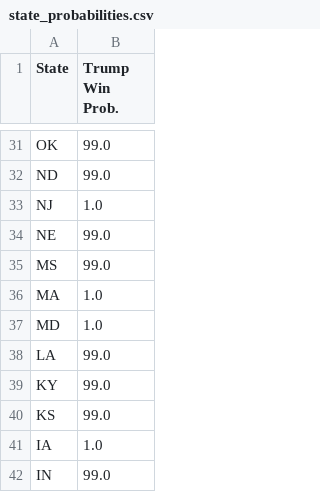
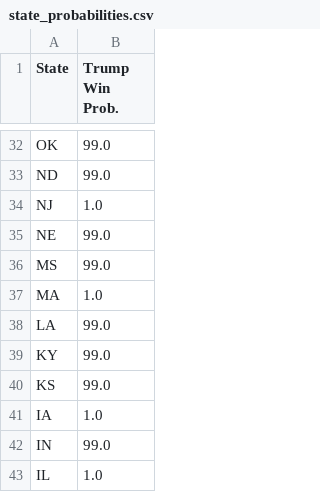
Before and after one commit to acbass49/Election2024, a CSV file: data/state_probabilities.csv, drawn as a sheet; only a part is shown, gaps mark what is left out; the shorter side is filled out with more unchanged rows; the diff covers the shown part only.

```diff
--- a/data/state_probabilities.csv
+++ b/data/state_probabilities.csv
@@ -36,3 +37,2 @@ MS,99.0
 MA,1.0
-MD,1.0
 LA,99.0
```
Also changed, not shown: 5 added rows, 4 removed rows and 17 edited cells elsewhere in this file, data/priors.csv, data/simulation_data.csv, 3 other files.
